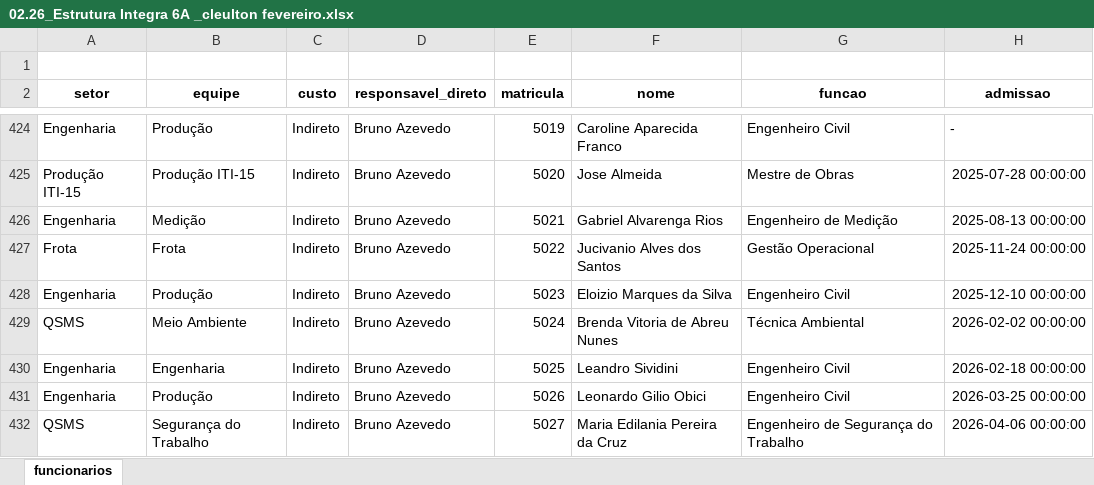
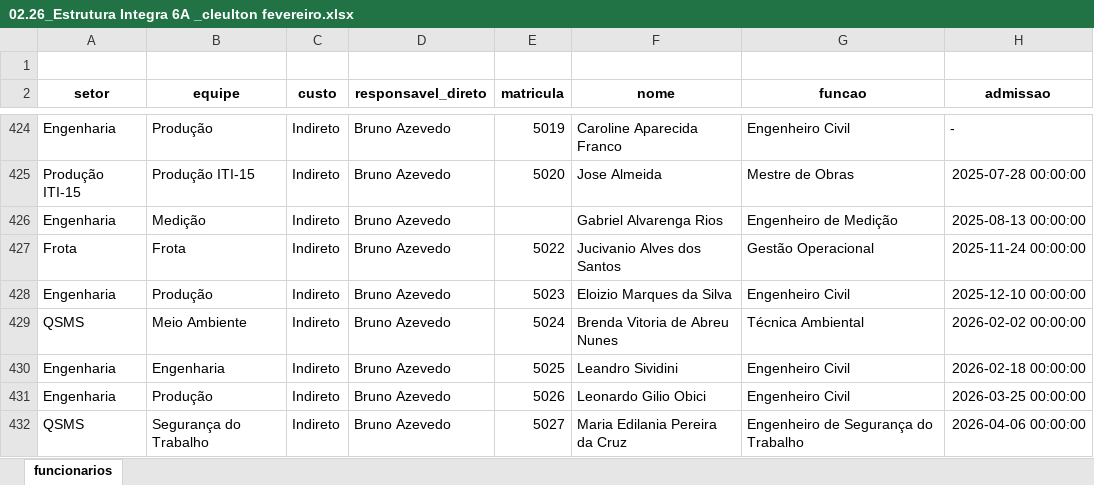
Before and after one commit to integra6a-star/dashboard-obras, an Excel workbook: 02.26_Estrutura Integra 6A _cleulton fevereiro.xlsx, sheet funcionarios, drawn as a sheet; only a part is shown, gaps mark what is left out; values as stored, in another font and other column widths than the file's, no borders; conditional formats not drawn; the diff names each change by its address in the sheet, - before the commit and + after, or states it on an @@ line.

```diff
--- a/02.26_Estrutura Integra 6A _cleulton fevereiro.xlsx (sheet funcionarios)
+++ b/02.26_Estrutura Integra 6A _cleulton fevereiro.xlsx (sheet funcionarios)
-E426 (matricula): 5021
+E426 (matricula): (empty)
```
Also changed, not shown: BASE_DASH_EXTENSAO_POWERBI.xlsx, EAP_PRODUCAO.xlsx, 29 other files.
